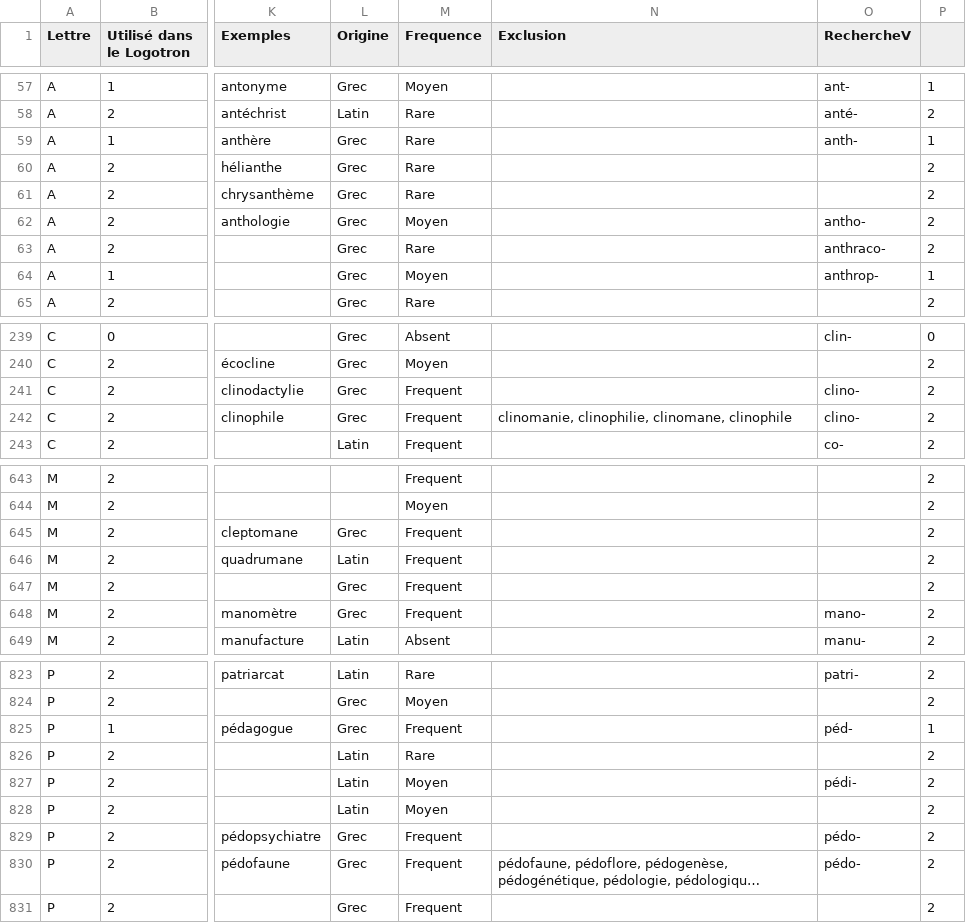
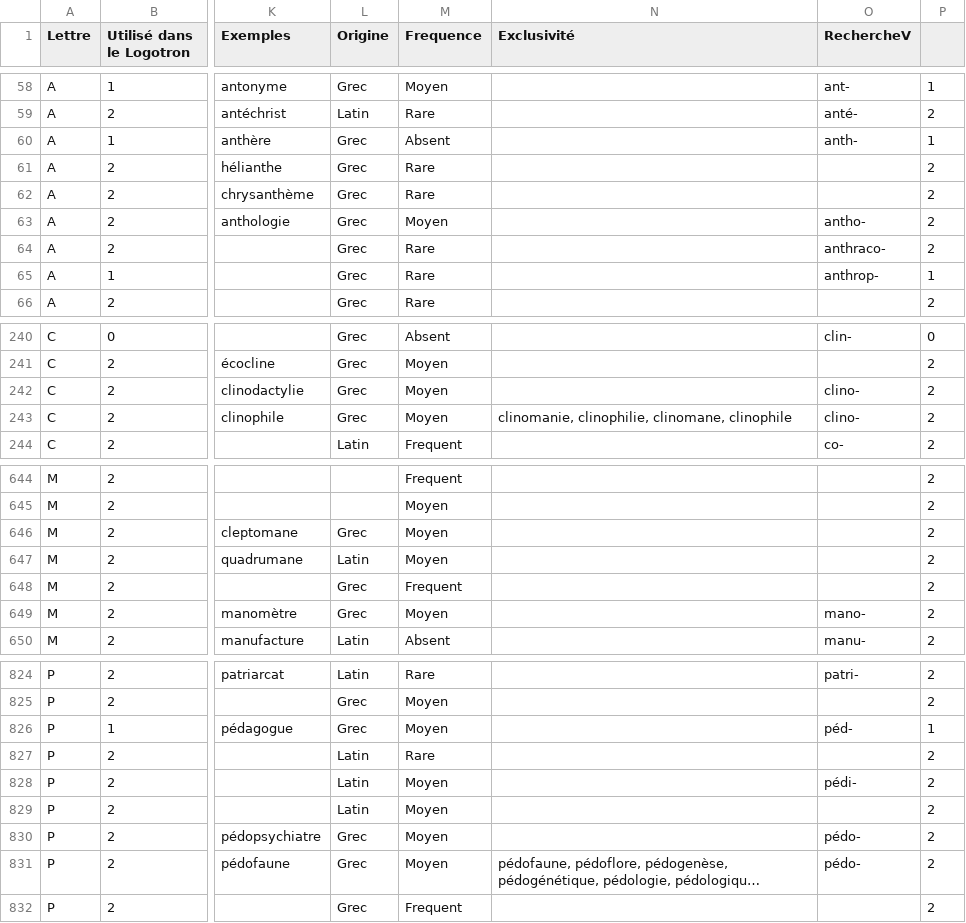
Before and after one commit to PatriceDargenton/Logotron, a CSV file: CSharp/DicoLogotronMdb/Logotron_fr.csv, drawn as a sheet; only a part is shown, gaps mark what is left out; long unchanged cells end in …; addresses are those after the commit; the diff covers the shown part only; the diff names each change by its address in the sheet, - before the commit and + after, or states it on an @@ line.

```diff
--- a/CSharp/DicoLogotronMdb/Logotron_fr.csv
+++ b/CSharp/DicoLogotronMdb/Logotron_fr.csv
-N1: Exclusion
+N1: Exclusivité
-M60 (Frequence): Rare
+M60 (Frequence): Absent
-M65 (Frequence): Moyen
+M65 (Frequence): Rare
-M242:M243 (Frequence): Frequent
+M242:M243 (Frequence): Moyen
-M646:M647 (Frequence): Frequent
+M646:M647 (Frequence): Moyen
-M649 (Frequence): Frequent
+M649 (Frequence): Moyen
-M826 (Frequence): Frequent
+M826 (Frequence): Moyen
-M830:M831 (Frequence): Frequent
+M830:M831 (Frequence): Moyen
```
Also changed, not shown: 1 added row and 103 edited cells elsewhere in this file, CSharp/DicoLogotronMdb/SensConcept_fr.csv, CSharp/WinForm/MotsSimples_fr.csv, 41 other files.
